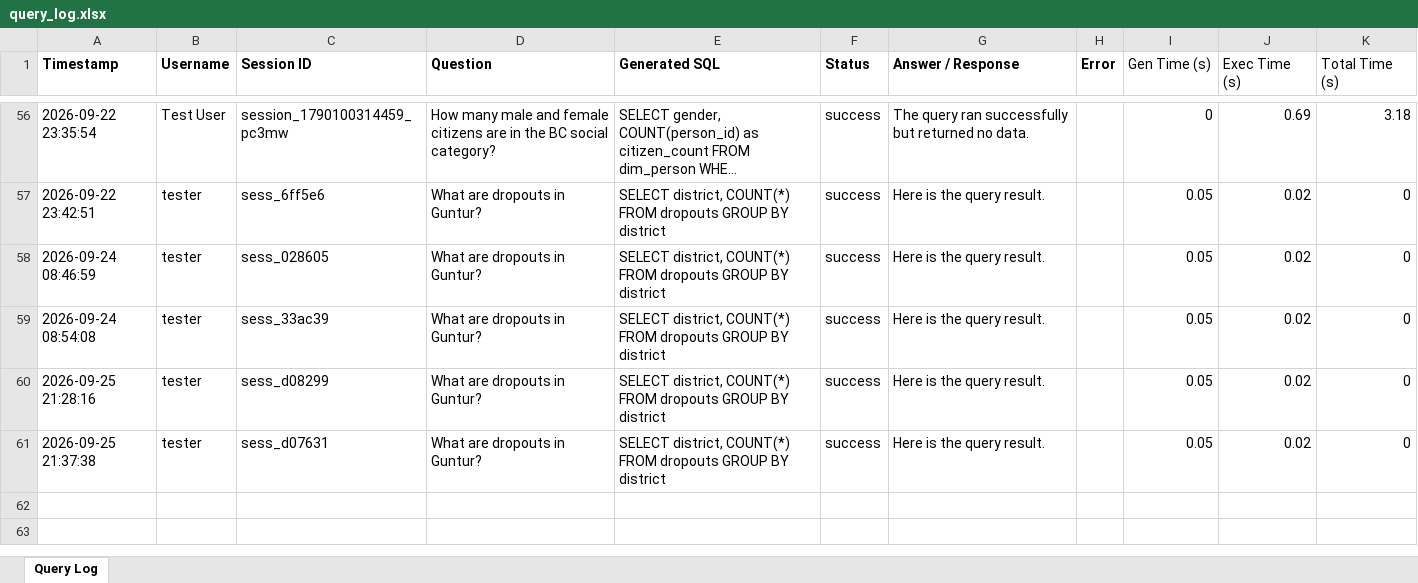
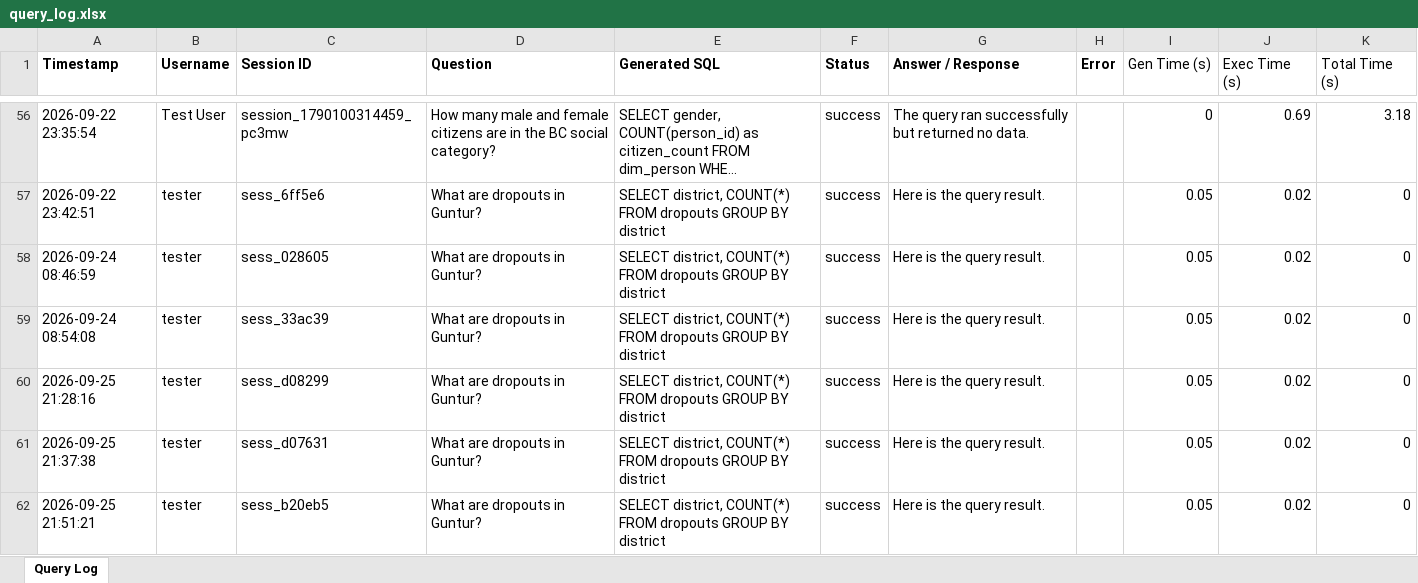
Before and after one commit to whoisprakhar44/Student_Dropout_v1.3.1, an Excel workbook: ap_citizen360_v1.5.2/database/query_log.xlsx, sheet Query Log, drawn as a sheet; only a part is shown, gaps mark what is left out; long unchanged cells end in …; values as stored, in another font and other column widths than the file's, no borders; the diff names each change by its address in the sheet, - before the commit and + after, or states it on an @@ line.

```diff
--- a/ap_citizen360_v1.5.2/database/query_log.xlsx (sheet Query Log)
+++ b/ap_citizen360_v1.5.2/database/query_log.xlsx (sheet Query Log)
+row 62: 2026-09-25 21:51:21 | tester | sess_b20eb5 | What are dropouts in Guntur? | SELECT district, COUNT(*) FROM dropouts GROUP BY district | success | Here is the query result. |  | 0.05 | 0.02 | 0
```
Also changed, not shown: 6 other files.
